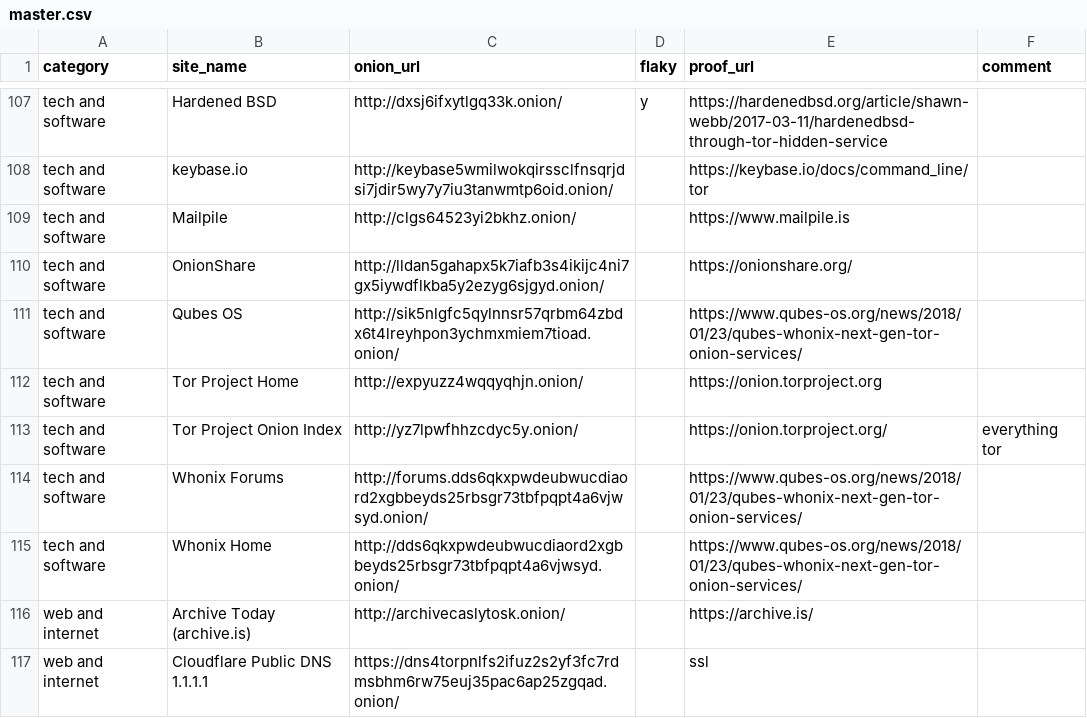
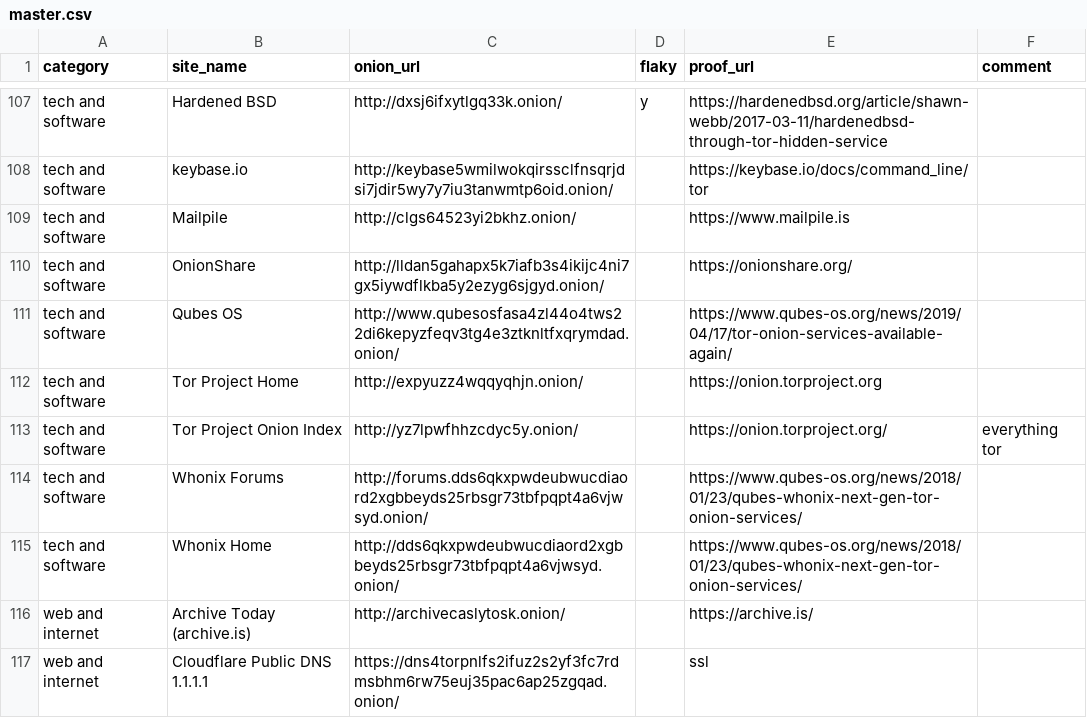
Before and after one commit to alecmuffett/real-world-onion-sites, a CSV file: master.csv, drawn as a sheet; only a part is shown, gaps mark what is left out.

```diff
--- a/master.csv
+++ b/master.csv
@@ -110,3 +110,3 @@ tech and software,Mailpile,http://clgs64523yi2bkhz.onion/,,https://www.mailpile.
 tech and software,OnionShare,http://lldan5gahapx5k7iafb3s4ikijc4ni7gx5iywdflkba5y2ezyg6sjgyd.onion/,,https://onionshare.org/,
-tech and software,Qubes OS,http://sik5nlgfc5qylnnsr57qrbm64zbdx6t4lreyhpon3ychmxmiem7tioad.onion/,,https://www.qubes-os.org/news/2018/01/23/qubes-whonix-next-gen-tor-onion-services/,
+tech and software,Qubes OS,http://www.qubesosfasa4zl44o4tws22di6kepyzfeqv3tg4e3ztknltfxqrymdad.onion/,,https://www.qubes-os.org/news/2019/04/17/tor-onion-services-available-again/,
 tech and software,Tor Project Home,http://expyuzz4wqqyqhjn.onion/,,https://onion.torproject.org,
```
Also changed, not shown: 4 other files.
